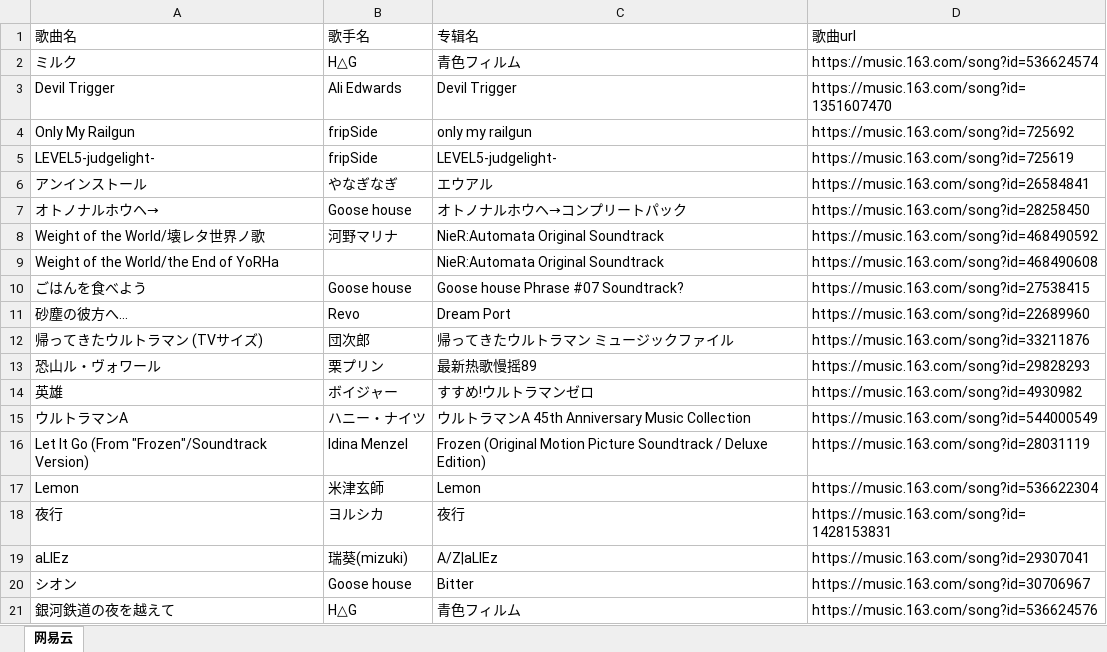
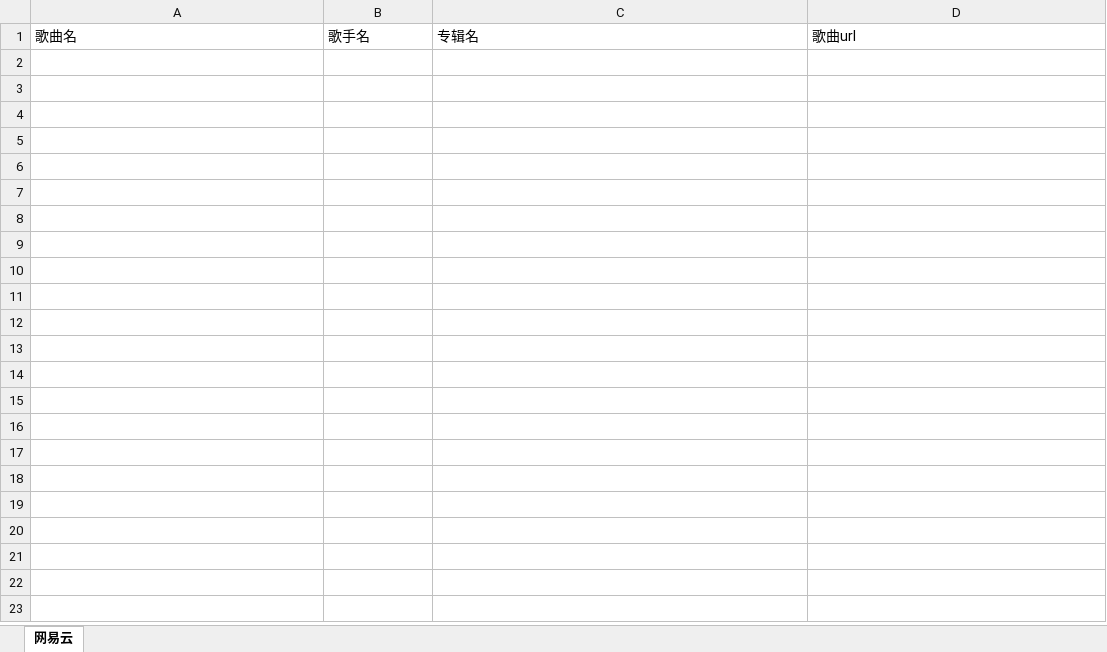
Before and after one commit to dickwin2003/kayotin_scrapy, an Excel workbook: mydemo/output/net_music_data.xlsx, sheet 网易云, drawn as a sheet; only a part is shown; values as stored, in another font and other column widths than the file's, no borders; the diff covers the shown part only; the diff names each change by its address in the sheet, - before the commit and + after, or states it on an @@ line.

```diff
--- a/mydemo/output/net_music_data.xlsx (sheet 网易云)
+++ b/mydemo/output/net_music_data.xlsx (sheet 网易云)
-row 2: ミルク | H△G | 青色フィルム | https://music.163.com/song?id=536624574
-row 3: Devil Trigger | Ali Edwards | Devil Trigger | https://music.163.com/song?id=1351607470
-row 4: Only My Railgun | fripSide | only my railgun | https://music.163.com/song?id=725692
-row 5: LEVEL5-judgelight- | fripSide | LEVEL5-judgelight- | https://music.163.com/song?id=725619
-row 6: アンインストール | やなぎなぎ | エウアル | https://music.163.com/song?id=26584841
-row 7: オトノナルホウヘ→ | Goose house | オトノナルホウヘ→コンプリートパック | https://music.163.com/song?id=28258450
-row 8: Weight of the World/壊レタ世界ノ歌 | 河野マリナ | NieR:Automata Original Soundtrack | https://music.163.com/song?id=468490592
-row 9: Weight of the World/the End of YoRHa |  | NieR:Automata Original Soundtrack | https://music.163.com/song?id=468490608
-row 10: ごはんを食べよう | Goose house | Goose house Phrase #07 Soundtrack? | https://music.163.com/song?id=27538415
-row 11: 砂塵の彼方へ… | Revo | Dream Port | https://music.163.com/song?id=22689960
-row 12: 帰ってきたウルトラマン (TVサイズ) | 団次郎 | 帰ってきたウルトラマン ミュージックファイル | https://music.163.com/song?id=33211876
-row 13: 恐山ル・ヴォワール | 栗プリン | 最新热歌慢摇89 | https://music.163.com/song?id=29828293
-row 14: 英雄 | ボイジャー | すすめ!ウルトラマンゼロ | https://music.163.com/song?id=4930982
-row 15: ウルトラマンA | ハニー・ナイツ | ウルトラマンA 45th Anniversary Music Collection | https://music.163.com/song?id=544000549
-row 16: Let It Go (From "Frozen"/Soundtrack Version) | Idina Menzel | Frozen (Original Motion Picture Soundtrack / Deluxe Edition) | https://music.163.com/song?id=28031119
-row 17: Lemon | 米津玄師 | Lemon | https://music.163.com/song?id=536622304
-row 18: 夜行 | ヨルシカ | 夜行 | https://music.163.com/song?id=1428153831
-row 19: aLIEz | 瑞葵(mizuki) | A/Z|aLIEz | https://music.163.com/song?id=29307041
-row 20: シオン | Goose house | Bitter | https://music.163.com/song?id=30706967
-row 21: 銀河鉄道の夜を越えて | H△G | 青色フィルム | https://music.163.com/song?id=536624576
```
Also changed, not shown: 81 removed rows elsewhere in this sheet, mydemo/output/豆瓣电影数据.xlsx, 9 other files.
